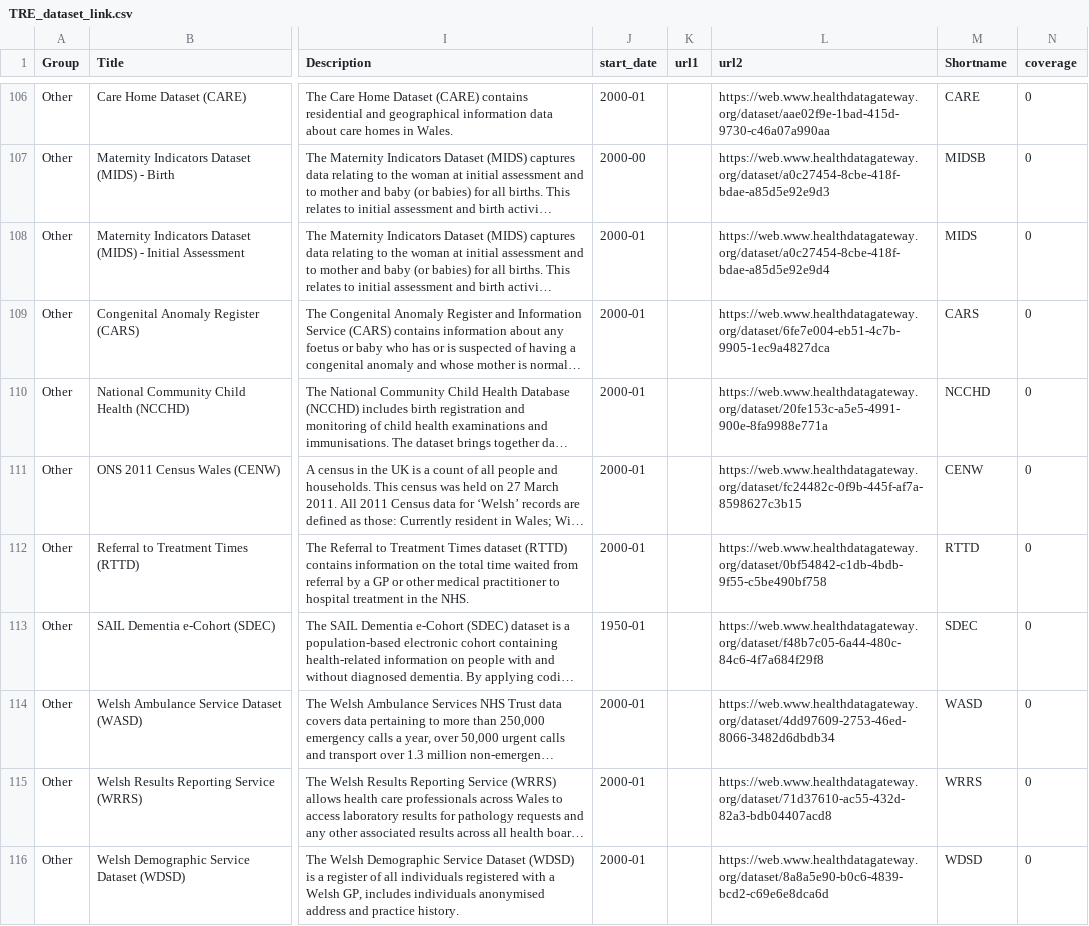
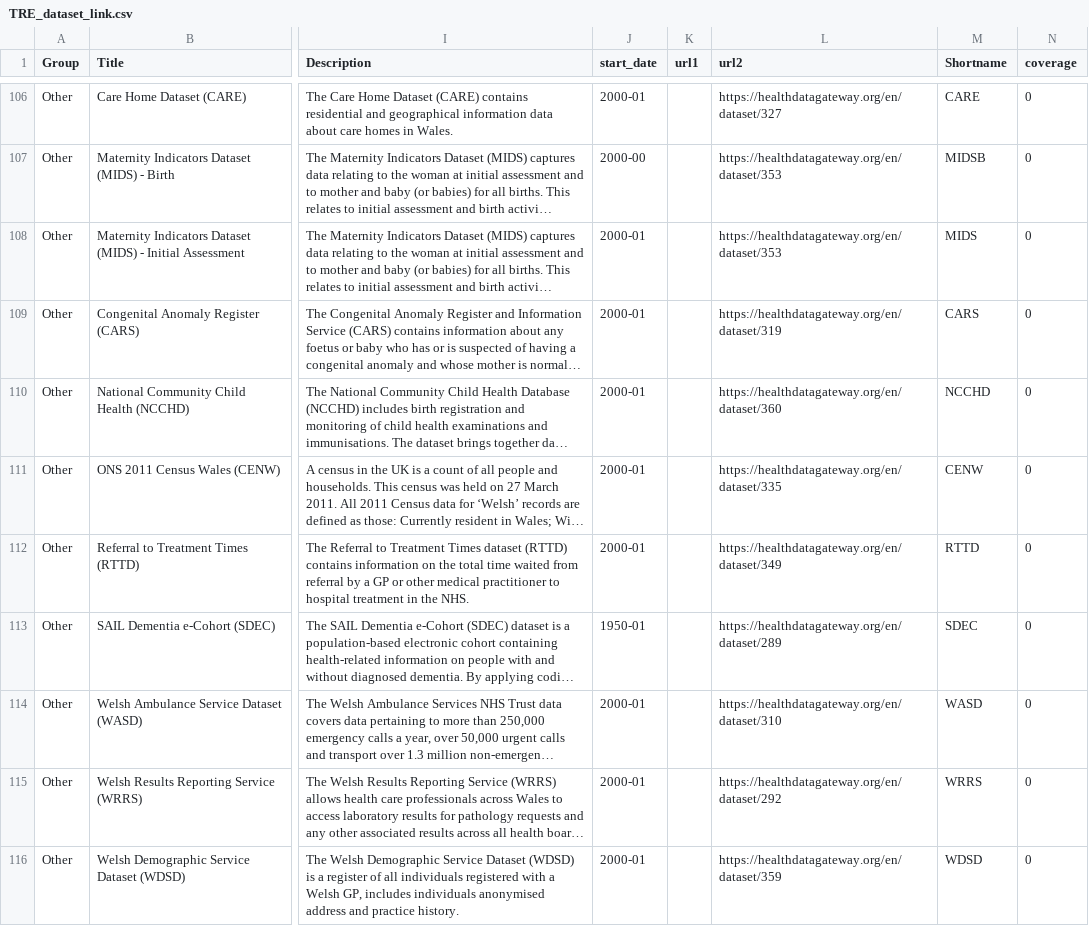
Before and after one commit to BHFDSC/cvd-covid-tre-dashboard, a CSV file: Data/TRE_dataset_link.csv, drawn as a sheet; only a part is shown, gaps mark what is left out; long unchanged cells end in …; the diff covers the shown part only; the diff names each change by its address in the sheet, - before the commit and + after, or states it on an @@ line.

```diff
--- a/Data/TRE_dataset_link.csv
+++ b/Data/TRE_dataset_link.csv
-L106 (url2): https://web.www.healthdatagateway.org/dataset/aae02f9e-1bad-415d-9730-c46a07a990aa
+L106 (url2): https://healthdatagateway.org/en/dataset/327
-L107 (url2): https://web.www.healthdatagateway.org/dataset/a0c27454-8cbe-418f-bdae-a85d5e92e9d3
+L107 (url2): https://healthdatagateway.org/en/dataset/353
-L108 (url2): https://web.www.healthdatagateway.org/dataset/a0c27454-8cbe-418f-bdae-a85d5e92e9d4
+L108 (url2): https://healthdatagateway.org/en/dataset/353
-L109 (url2): https://web.www.healthdatagateway.org/dataset/6fe7e004-eb51-4c7b-9905-1ec9a4827dca
+L109 (url2): https://healthdatagateway.org/en/dataset/319
-L110 (url2): https://web.www.healthdatagateway.org/dataset/20fe153c-a5e5-4991-900e-8fa9988e771a
+L110 (url2): https://healthdatagateway.org/en/dataset/360
-L111 (url2): https://web.www.healthdatagateway.org/dataset/fc24482c-0f9b-445f-af7a-8598627c3b15
+L111 (url2): https://healthdatagateway.org/en/dataset/335
-L112 (url2): https://web.www.healthdatagateway.org/dataset/0bf54842-c1db-4bdb-9f55-c5be490bf758
+L112 (url2): https://healthdatagateway.org/en/dataset/349
-L113 (url2): https://web.www.healthdatagateway.org/dataset/f48b7c05-6a44-480c-84c6-4f7a684f29f8
+L113 (url2): https://healthdatagateway.org/en/dataset/289
-L114 (url2): https://web.www.healthdatagateway.org/dataset/4dd97609-2753-46ed-8066-3482d6dbdb34
+L114 (url2): https://healthdatagateway.org/en/dataset/310
-L115 (url2): https://web.www.healthdatagateway.org/dataset/71d37610-ac55-432d-82a3-bdb04407acd8
+L115 (url2): https://healthdatagateway.org/en/dataset/292
-L116 (url2): https://web.www.healthdatagateway.org/dataset/8a8a5e90-b0c6-4839-bcd2-c69e6e8dca6d
+L116 (url2): https://healthdatagateway.org/en/dataset/359
```
Also changed, not shown: 137 edited cells elsewhere in this file, 1 other file.
